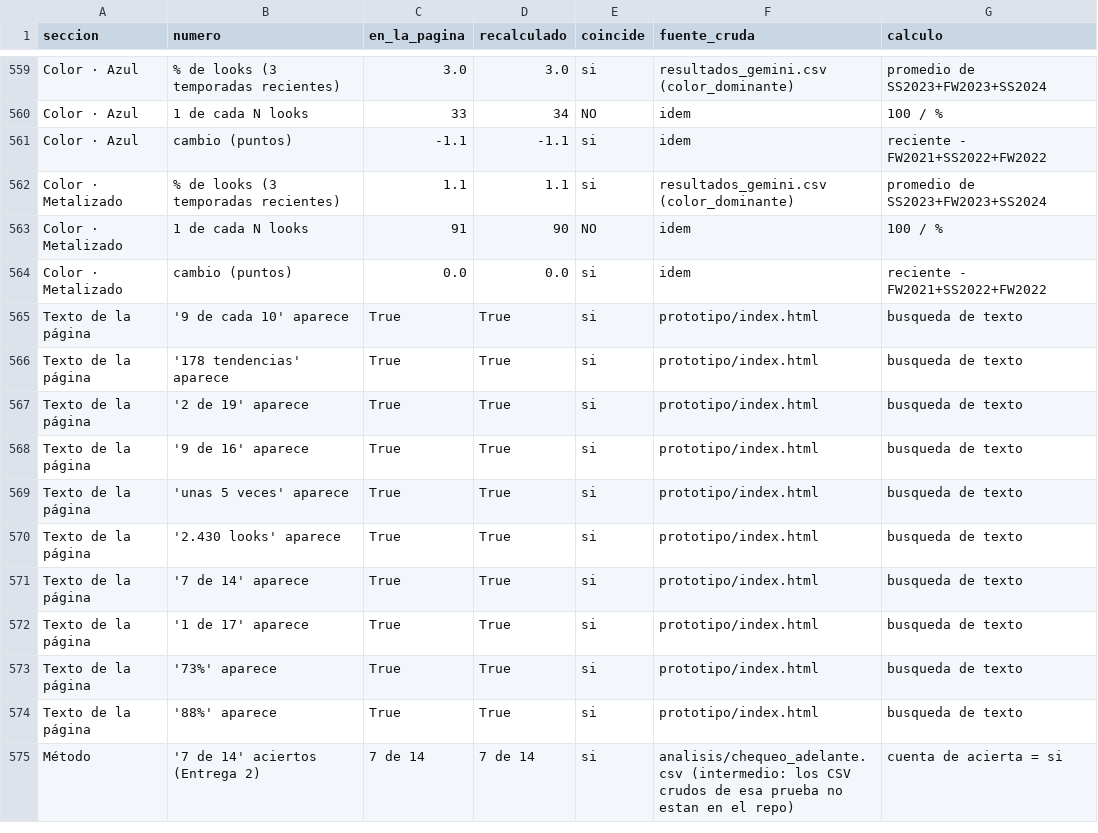
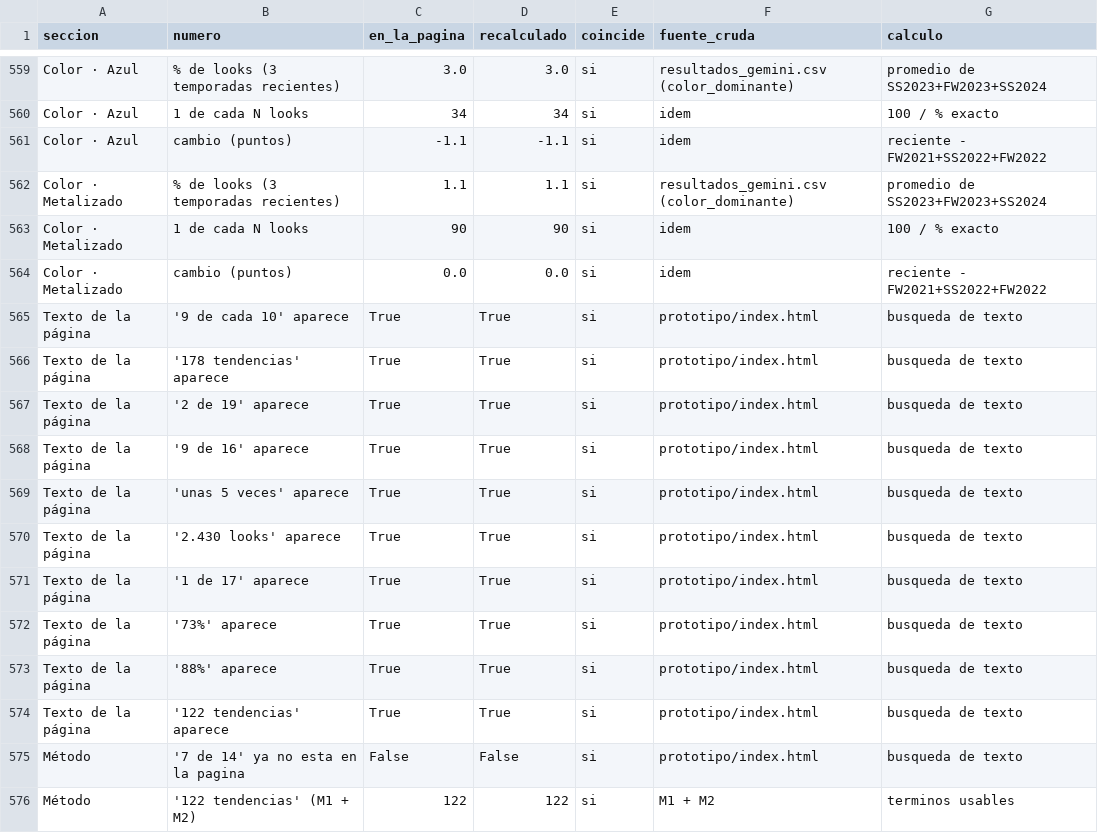
Before and after one commit to cborja999/paleta_predictiva, a CSV file: trazabilidad/numeros_de_la_pagina.csv, drawn as a sheet; only a part is shown, gaps mark what is left out; removed rows and columns are numbered as before the commit, all else as after; the diff covers the shown part only; the diff names each change by its address in the sheet, - before the commit and + after, or states it on an @@ line.

```diff
--- a/trazabilidad/numeros_de_la_pagina.csv
+++ b/trazabilidad/numeros_de_la_pagina.csv
-C560 (en_la_pagina): 33
+C560 (en_la_pagina): 34
-E560 (coincide): NO
+E560 (coincide): si
-G560 (calculo): 100 / %
+G560 (calculo): 100 / % exacto
-C563 (en_la_pagina): 91
+C563 (en_la_pagina): 90
-E563 (coincide): NO
+E563 (coincide): si
-G563 (calculo): 100 / %
+G563 (calculo): 100 / % exacto
-row 571: Texto de la página | '7 de 14' aparece | True | True | si | prototipo/index.html | busqueda de texto
+row 574: Texto de la página | '122 tendencias' aparece | True | True | si | prototipo/index.html | busqueda de texto
-B575 (numero): '7 de 14' aciertos (Entrega 2)
+B575 (numero): '7 de 14' ya no esta en la pagina
-C575 (en_la_pagina): 7 de 14
+C575 (en_la_pagina): False
-D575 (recalculado): 7 de 14
+D575 (recalculado): False
-F575 (fuente_cruda): analisis/chequeo_adelante.csv (intermedio: los CSV crudos de esa prueba no estan en el repo)
+F575 (fuente_cruda): prototipo/index.html
-G575 (calculo): cuenta de acierta = si
+G575 (calculo): busqueda de texto
+row 576: Método | '122 tendencias' (M1 + M2) | 122 | 122 | si | M1 + M2 | terminos usables
```
Also changed, not shown: 20 edited cells elsewhere in this file, 10 other files.
